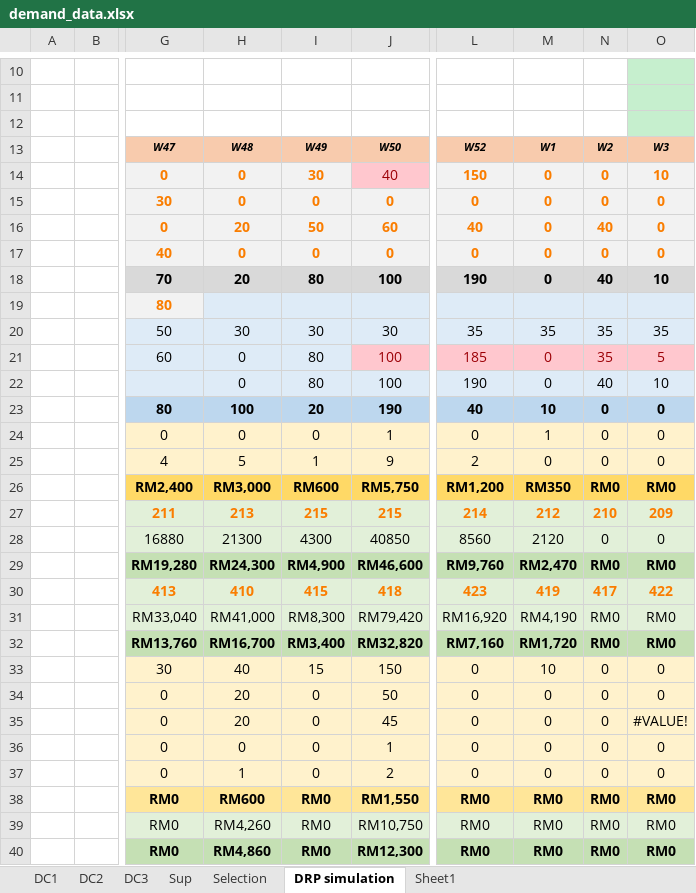
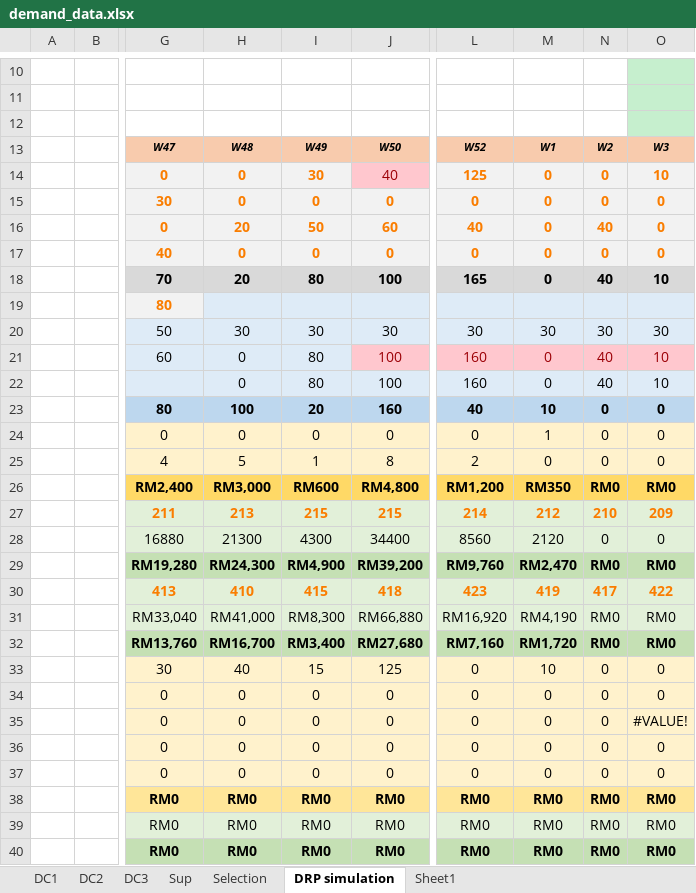
Before and after one commit to acceval/smarttradzt-python-services, an Excel workbook: DRP/demand_data.xlsx, sheet DRP simulation, drawn as a sheet; only a part is shown, gaps mark what is left out; values as stored, in another font and other column widths than the file's, no borders; charts and pictures not drawn; the diff covers the shown part only; the diff names each change by its address in the sheet, - before the commit and + after, or states it on an @@ line.

```diff
--- a/DRP/demand_data.xlsx (sheet DRP simulation)
+++ b/DRP/demand_data.xlsx (sheet DRP simulation)
-L14: 150
+L14: 125
-L18: 190
+L18: 165
-L20: 35
+L20: 30
-M20: 35
+M20: 30
-N20: 35
+N20: 30
-O20: 35
+O20: 30
-L21: 185
+L21: 160
-N21: 35
+N21: 40
-O21: 5
+O21: 10
-L22: 190
+L22: 160
-J23: 190
+J23: 160
-J24: 1
+J24: 0
-J25: 9
+J25: 8
-J26: RM5,750
+J26: RM4,800
-J28: 40850
+J28: 34400
-J29: RM46,600
+J29: RM39,200
-J31: RM79,420
+J31: RM66,880
-J32: RM32,820
+J32: RM27,680
-J33: 150
+J33: 125
-H34:H35: 20
+H34:H35: 0
-J34: 50
+J34: 0
-J35: 45
+J35: 0
-J36: 1
+J36: 0
-H37: 1
+H37: 0
-J37: 2
+J37: 0
-H38: RM600
+H38: RM0
-J38: RM1,550
+J38: RM0
-H39: RM4,260
+H39: RM0
-J39: RM10,750
+J39: RM0
-H40: RM4,860
+H40: RM0
-J40: RM12,300
+J40: RM0
```
Also changed, not shown: 3 added rows, 3 removed rows and 136 edited cells elsewhere in this sheet, sheet DC3, sheet DC2, sheet DC1, charts or pictures, 1 other file.
